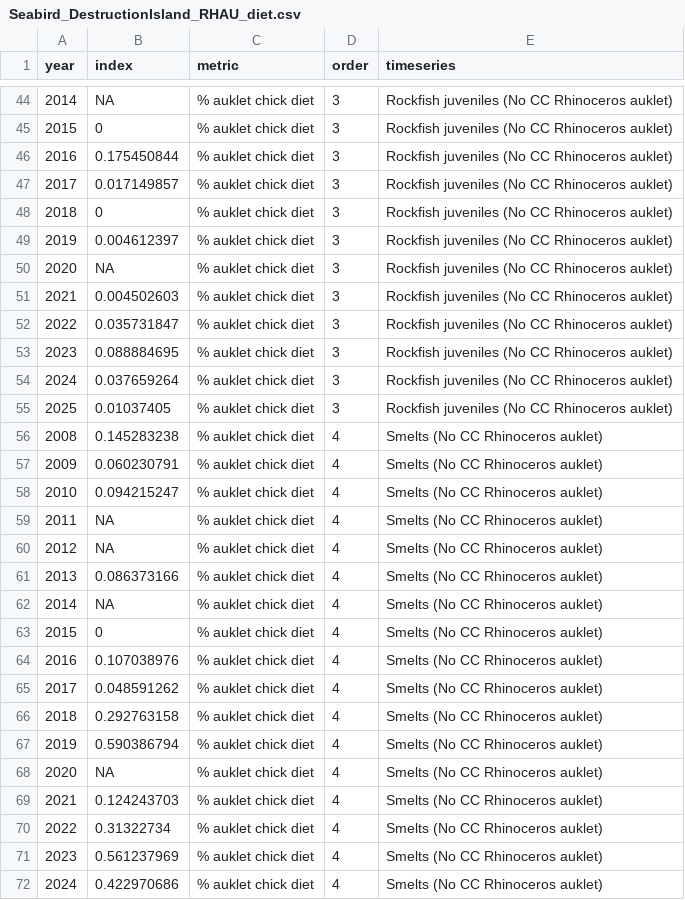
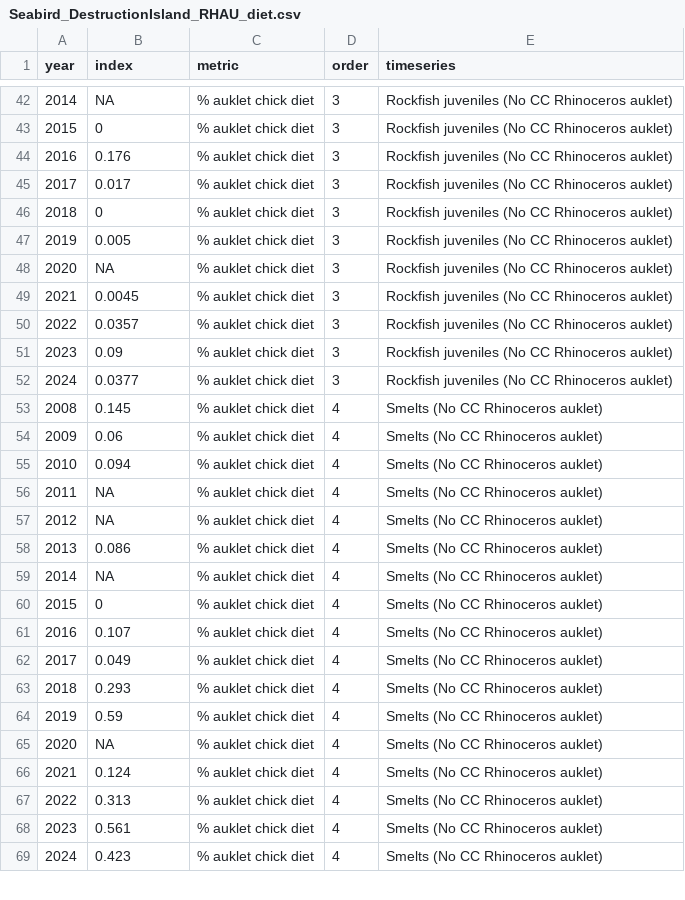
Before and after one commit to CCIEA-esr/CCIEA-uploader, a CSV file: data/timeseries_data/Seabird_DestructionIsland_RHAU_diet.csv, drawn as a sheet; only a part is shown, gaps mark what is left out; the diff covers the shown part only.

```diff
--- a/data/timeseries_data/Seabird_DestructionIsland_RHAU_diet.csv
+++ b/data/timeseries_data/Seabird_DestructionIsland_RHAU_diet.csv
@@ -46,2 +44,2 @@ year,index,metric,order,timeseries
-2016,0.175450844,% auklet chick diet,3,Rockfish juveniles (No CC Rhinoceros auklet)
-2017,0.017149857,% auklet chick diet,3,Rockfish juveniles (No CC Rhinoceros auklet)
+2016,0.176,% auklet chick diet,3,Rockfish juveniles (No CC Rhinoceros auklet),,,,,,,,,,,,,,,,,
+2017,0.017,% auklet chick diet,3,Rockfish juveniles (No CC Rhinoceros auklet),,,,,,,,,,,,,,,,,
@@ -49 +47 @@ year,index,metric,order,timeseries
-2019,0.004612397,% auklet chick diet,3,Rockfish juveniles (No CC Rhinoceros auklet)
+2019,0.005,% auklet chick diet,3,Rockfish juveniles (No CC Rhinoceros auklet),,,,,,,,,,,,,,,,,
@@ -51,8 +49,7 @@ year,index,metric,order,timeseries
-2021,0.004502603,% auklet chick diet,3,Rockfish juveniles (No CC Rhinoceros auklet)
-2022,0.035731847,% auklet chick diet,3,Rockfish juveniles (No CC Rhinoceros auklet)
-2023,0.088884695,% auklet chick diet,3,Rockfish juveniles (No CC Rhinoceros auklet)
-2024,0.037659264,% auklet chick diet,3,Rockfish juveniles (No CC Rhinoceros auklet)
-2025,0.01037405,% auklet chick diet,3,Rockfish juveniles (No CC Rhinoceros auklet)
-2008,0.145283238,% auklet chick diet,4,Smelts (No CC Rhinoceros auklet)
-2009,0.060230791,% auklet chick diet,4,Smelts (No CC Rhinoceros auklet)
-2010,0.094215247,% auklet chick diet,4,Smelts (No CC Rhinoceros auklet)
+2021,0.0045,% auklet chick diet,3,Rockfish juveniles (No CC Rhinoceros auklet),,,,,,,,,,,,,,,,,
+2022,0.0357,% auklet chick diet,3,Rockfish juveniles (No CC Rhinoceros auklet),,,,,,,,,,,,,,,,,
+2023,0.09,% auklet chick diet,3,Rockfish juveniles (No CC Rhinoceros auklet),,,,,,,,,,,,,,,,,
+2024,0.0377,% auklet chick diet,3,Rockfish juveniles (No CC Rhinoceros auklet),,,,,,,,,,,,,,,,,
+2008,0.145,% auklet chick diet,4,Smelts (No CC Rhinoceros auklet),,,,,,,,,,,,,,,,,
+2009,0.06,% auklet chick diet,4,Smelts (No CC Rhinoceros auklet),,,,,,,,,,,,,,,,,
+2010,0.094,% auklet chick diet,4,Smelts (No CC Rhinoceros auklet),,,,,,,,,,,,,,,,,
@@ -61 +58 @@ year,index,metric,order,timeseries
-2013,0.086373166,% auklet chick diet,4,Smelts (No CC Rhinoceros auklet)
+2013,0.086,% auklet chick diet,4,Smelts (No CC Rhinoceros auklet),,,,,,,,,,,,,,,,,
@@ -64,4 +61,4 @@ year,index,metric,order,timeseries
-2016,0.107038976,% auklet chick diet,4,Smelts (No CC Rhinoceros auklet)
-2017,0.048591262,% auklet chick diet,4,Smelts (No CC Rhinoceros auklet)
-2018,0.292763158,% auklet chick diet,4,Smelts (No CC Rhinoceros auklet)
-2019,0.590386794,% auklet chick diet,4,Smelts (No CC Rhinoceros auklet)
+2016,0.107,% auklet chick diet,4,Smelts (No CC Rhinoceros auklet),,,,,,,,,,,,,,,,,
+2017,0.049,% auklet chick diet,4,Smelts (No CC Rhinoceros auklet),,,,,,,,,,,,,,,,,
+2018,0.293,% auklet chick diet,4,Smelts (No CC Rhinoceros auklet),,,,,,,,,,,,,,,,,
+2019,0.59,% auklet chick diet,4,Smelts (No CC Rhinoceros auklet),,,,,,,,,,,,,,,,,
@@ -69,4 +66,4 @@ year,index,metric,order,timeseries
-2021,0.124243703,% auklet chick diet,4,Smelts (No CC Rhinoceros auklet)
-2022,0.31322734,% auklet chick diet,4,Smelts (No CC Rhinoceros auklet)
-2023,0.561237969,% auklet chick diet,4,Smelts (No CC Rhinoceros auklet)
-2024,0.422970686,% auklet chick diet,4,Smelts (No CC Rhinoceros auklet)
+2021,0.124,% auklet chick diet,4,Smelts (No CC Rhinoceros auklet),,,,,,,,,,,,,,,,,
+2022,0.313,% auklet chick diet,4,Smelts (No CC Rhinoceros auklet),,,,,,,,,,,,,,,,,
+2023,0.561,% auklet chick diet,4,Smelts (No CC Rhinoceros auklet),,,,,,,,,,,,,,,,,
+2024,0.423,% auklet chick diet,4,Smelts (No CC Rhinoceros auklet),,,,,,,,,,,,,,,,,
```
Also changed, not shown: 4 removed rows and 36 edited cells elsewhere in this file, data/CCIEA_metadata.csv, data/timeseries_data/Seabird_CCC_density.csv, 7 other files.
